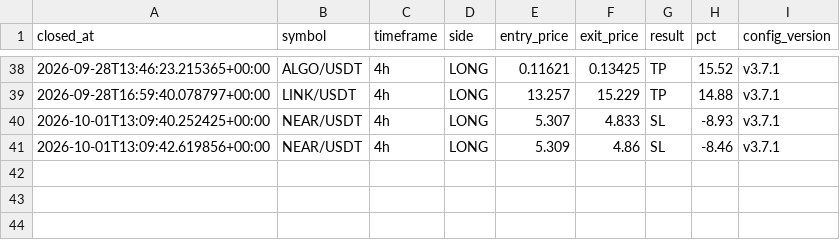
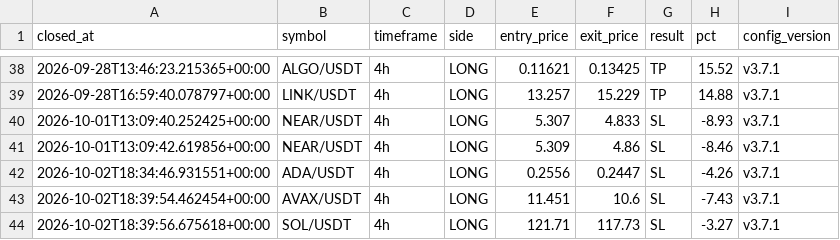
Before and after one commit to takuma08/ironvault-track-record, a CSV file: trades.csv, drawn as a sheet; only a part is shown, gaps mark what is left out.

```diff
--- a/trades.csv
+++ b/trades.csv
@@ -41 +41,4 @@ closed_at,symbol,timeframe,side,entry_price,exit_price,result,pct,config_version
 2026-10-01T13:09:42.619856+00:00,NEAR/USDT,4h,LONG,5.309,4.86,SL,-8.46,v3.7.1
+2026-10-02T18:34:46.931551+00:00,ADA/USDT,4h,LONG,0.2556,0.2447,SL,-4.26,v3.7.1
+2026-10-02T18:39:54.462454+00:00,AVAX/USDT,4h,LONG,11.451,10.6,SL,-7.43,v3.7.1
+2026-10-02T18:39:56.675618+00:00,SOL/USDT,4h,LONG,121.71,117.73,SL,-3.27,v3.7.1
```
Also changed, not shown: 1 other file.
